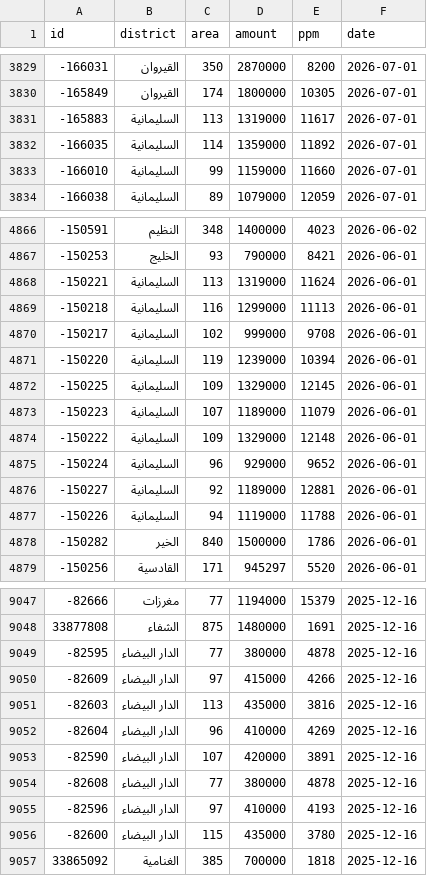
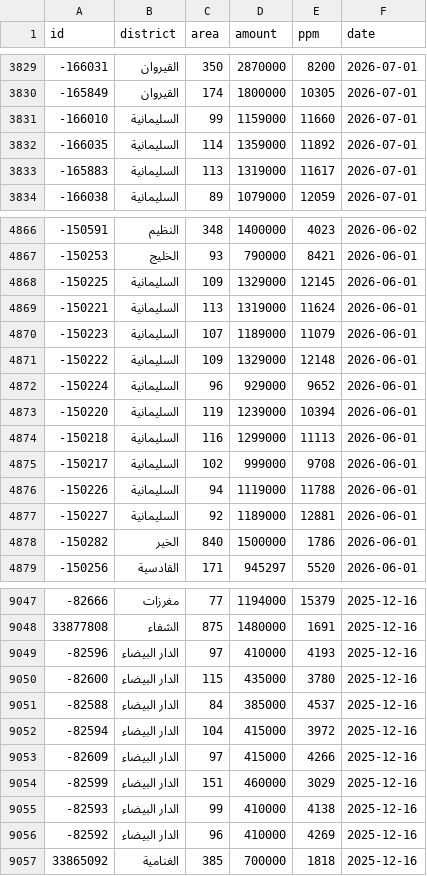
Before and after one commit to waldo75018-creator/riyadh-re-tracker, a CSV file: _tracker_build/raw_land_deals.csv, drawn as a sheet; only a part is shown, gaps mark what is left out; the diff covers the shown part only.

```diff
--- a/_tracker_build/raw_land_deals.csv
+++ b/_tracker_build/raw_land_deals.csv
@@ -3830,5 +3830,5 @@ id,district,area,amount,ppm,date
 -165849,القيروان,174,1800000,10305,2026-07-01
--165883,السليمانية,113,1319000,11617,2026-07-01
--166035,السليمانية,114,1359000,11892,2026-07-01
 -166010,السليمانية,99,1159000,11660,2026-07-01
+-166035,السليمانية,114,1359000,11892,2026-07-01
+-165883,السليمانية,113,1319000,11617,2026-07-01
 -166038,السليمانية,89,1079000,12059,2026-07-01
@@ -4867,7 +4867,4 @@ id,district,area,amount,ppm,date
 -150253,الخليج,93,790000,8421,2026-06-01
--150221,السليمانية,113,1319000,11624,2026-06-01
--150218,السليمانية,116,1299000,11113,2026-06-01
--150217,السليمانية,102,999000,9708,2026-06-01
--150220,السليمانية,119,1239000,10394,2026-06-01
 -150225,السليمانية,109,1329000,12145,2026-06-01
+-150221,السليمانية,113,1319000,11624,2026-06-01
 -150223,السليمانية,107,1189000,11079,2026-06-01
@@ -4875,4 +4872,7 @@ id,district,area,amount,ppm,date
 -150224,السليمانية,96,929000,9652,2026-06-01
--150227,السليمانية,92,1189000,12881,2026-06-01
+-150220,السليمانية,119,1239000,10394,2026-06-01
+-150218,السليمانية,116,1299000,11113,2026-06-01
+-150217,السليمانية,102,999000,9708,2026-06-01
 -150226,السليمانية,94,1119000,11788,2026-06-01
+-150227,السليمانية,92,1189000,12881,2026-06-01
 -150282,الخير,840,1500000,1786,2026-06-01
@@ -9048,10 +9048,10 @@ id,district,area,amount,ppm,date
 33877808,الشفاء,875,1480000,1691,2025-12-16
--82595,الدار البيضاء,77,380000,4878,2025-12-16
--82609,الدار البيضاء,97,415000,4266,2025-12-16
--82603,الدار البيضاء,113,435000,3816,2025-12-16
--82604,الدار البيضاء,96,410000,4269,2025-12-16
--82590,الدار البيضاء,107,420000,3891,2025-12-16
--82608,الدار البيضاء,77,380000,4878,2025-12-16
 -82596,الدار البيضاء,97,410000,4193,2025-12-16
 -82600,الدار البيضاء,115,435000,3780,2025-12-16
+-82588,الدار البيضاء,84,385000,4537,2025-12-16
+-82594,الدار البيضاء,104,415000,3972,2025-12-16
+-82609,الدار البيضاء,97,415000,4266,2025-12-16
+-82599,الدار البيضاء,151,460000,3029,2025-12-16
+-82593,الدار البيضاء,99,410000,4138,2025-12-16
+-82592,الدار البيضاء,96,410000,4269,2025-12-16
 33865092,الغنامية,385,700000,1818,2025-12-16
```
Also changed, not shown: 115 moved rows elsewhere in this file, 1 other file.
